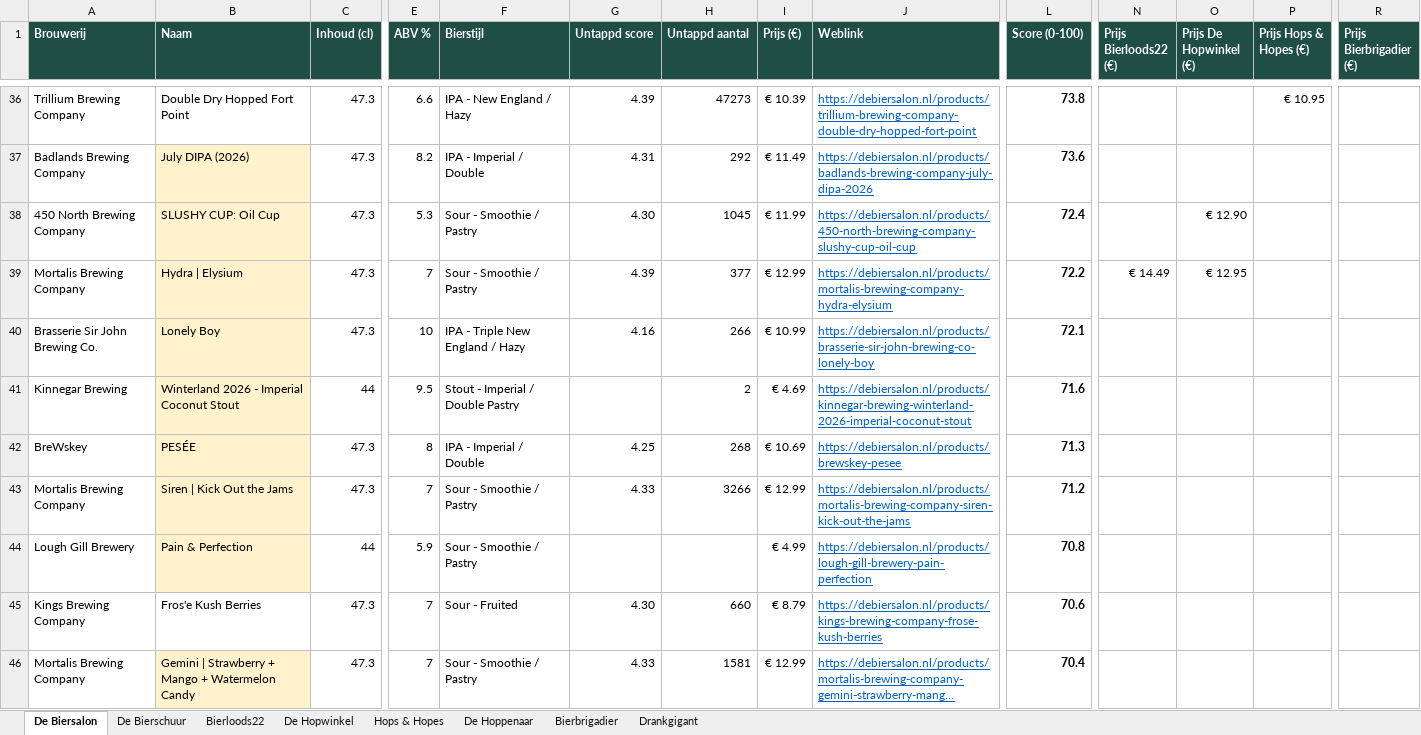
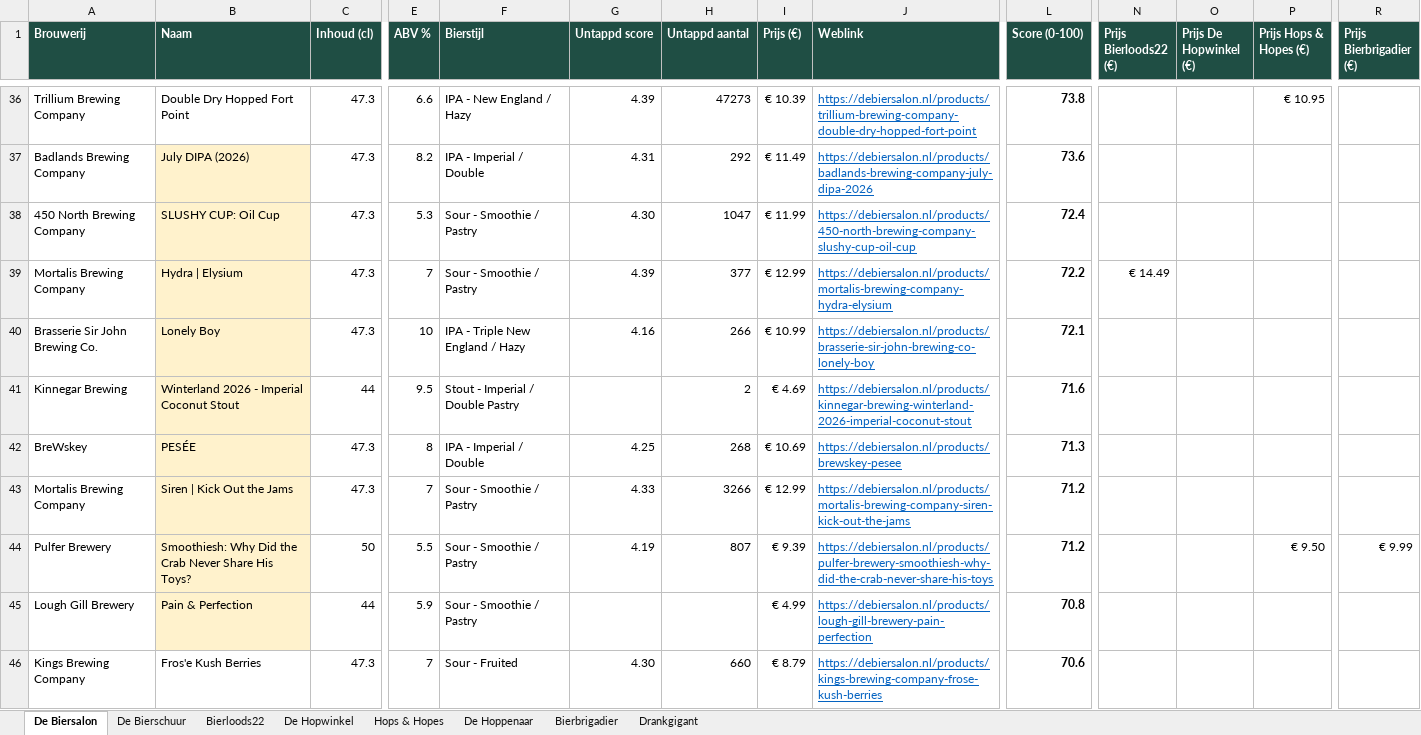
Before and after one commit to RdG-Bier/DeBierScraper, an Excel workbook: docs/bieroverzicht.xlsx, sheet De Biersalon, drawn as a sheet; only a part is shown, gaps mark what is left out; the shorter side is filled out with more unchanged rows; long unchanged cells end in …; values as stored, in another font and other column widths than the file's, no borders; conditional formats not drawn; rows hold the shown columns only; the diff covers the shown part only; the diff names each change by its address in the sheet, - before the commit and + after, or states it on an @@ line.

```diff
--- a/docs/bieroverzicht.xlsx (sheet De Biersalon)
+++ b/docs/bieroverzicht.xlsx (sheet De Biersalon)
-H38 (Untappd aantal): 1045
+H38 (Untappd aantal): 1047
-O38 (Prijs De Hopwinkel (€)): € 12.90
+O38 (Prijs De Hopwinkel (€)): (empty)
-O39 (Prijs De Hopwinkel (€)): € 12.95
+O39 (Prijs De Hopwinkel (€)): (empty)
+row 44: Pulfer Brewery | Smoothiesh: Why Did the Crab Never Share His Toys? | 50 | 5.5 | Sour - Smoothie / Pastry | 4.19 | 807 | € 9.39 | https://debiersalon.nl/products/pulfer-brewery-smoothiesh-why-did-the-crab-never-share-his-toys | 71.2 |  |  | € 9.50 | € 9.99
```
Also changed, not shown: 10 added rows, 8 removed rows and 43 edited cells elsewhere in this sheet, sheet De Hopwinkel, sheet Hops & Hopes, sheet De Hoppenaar, sheet Bierloods22, sheet Drankgigant, sheet Bierbrigadier, 1 more sheet, 22 other files.
